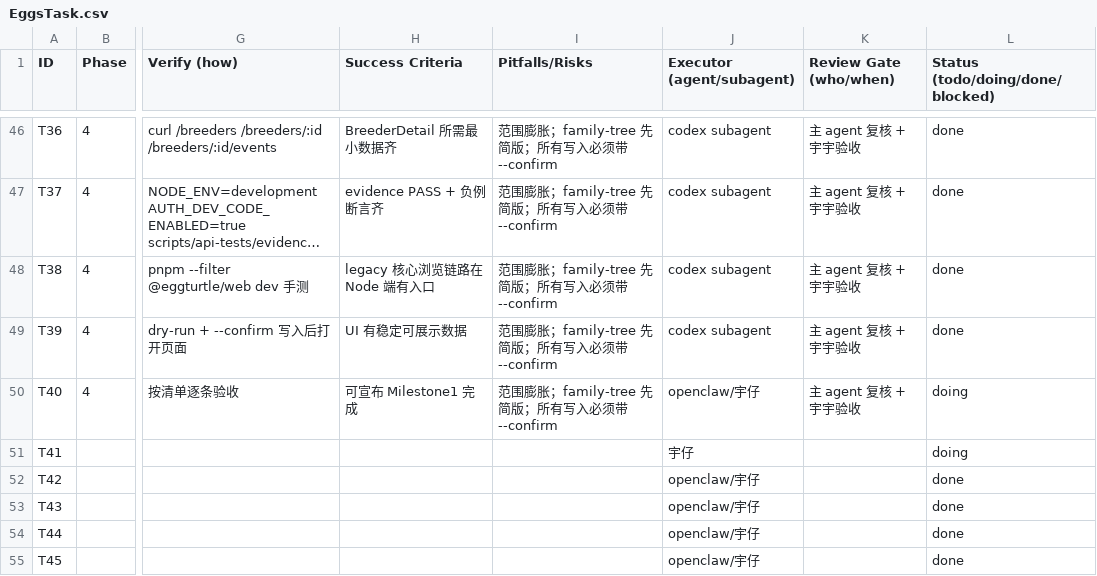
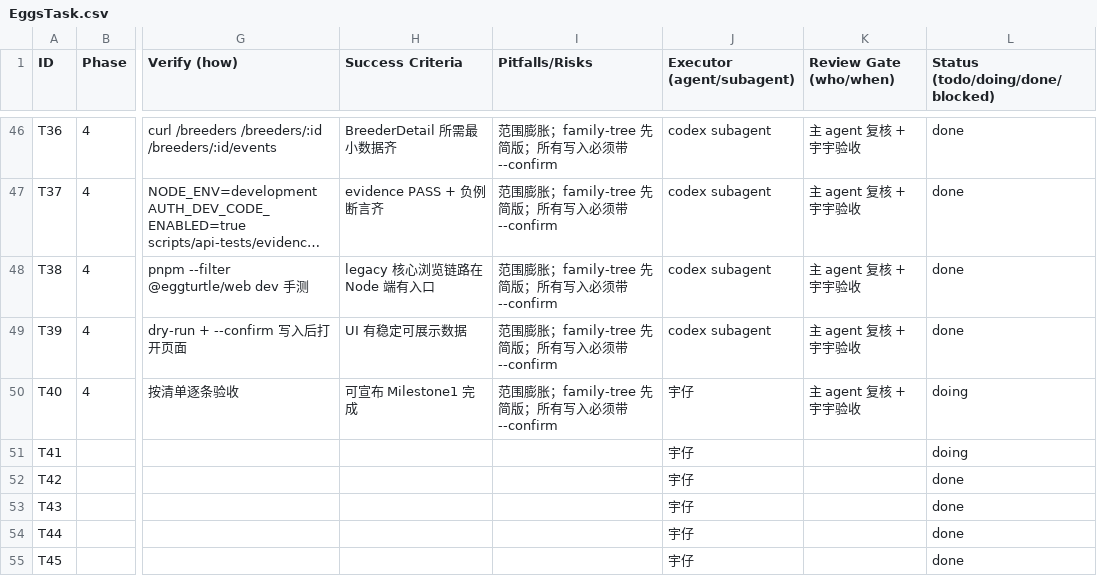
Before and after one commit to GalaxyXieyu/Eggturtle-breeding-library, a CSV file: docs/plan/EggsTask.csv, drawn as a sheet; only a part is shown, gaps mark what is left out; long unchanged cells end in …; the diff covers the shown part only; the diff names each change by its address in the sheet, - before the commit and + after, or states it on an @@ line.

```diff
--- a/docs/plan/EggsTask.csv
+++ b/docs/plan/EggsTask.csv
-J50 (Executor (agent/subagent)): openclaw/宇仔
+J50 (Executor (agent/subagent)): 宇仔
-J52:J55 (Executor (agent/subagent)): openclaw/宇仔
+J52:J55 (Executor (agent/subagent)): 宇仔
```
Also changed, not shown: 10 edited cells elsewhere in this file, 3 other files.
